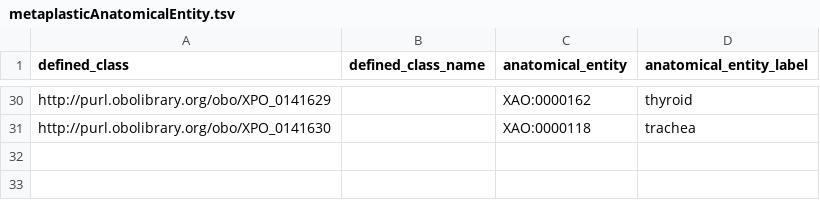
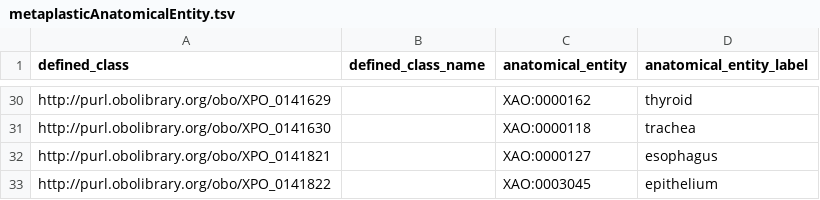
Before and after one commit to obophenotype/xenopus-phenotype-ontology, a TSV file: src/patterns/data/manual/metaplasticAnatomicalEntity.tsv, drawn as a sheet; only a part is shown, gaps mark what is left out; the diff names each change by its address in the sheet, - before the commit and + after, or states it on an @@ line.

Commit message:
New metaplastic and neoplastic terms, ref #146.

```diff
--- a/src/patterns/data/manual/metaplasticAnatomicalEntity.tsv
+++ b/src/patterns/data/manual/metaplasticAnatomicalEntity.tsv
+row 32: http://purl.obolibrary.org/obo/XPO_0141821 |  | XAO:0000127 | esophagus
+row 33: http://purl.obolibrary.org/obo/XPO_0141822 |  | XAO:0003045 | epithelium
```
Also changed, not shown: src/patterns/data/manual/neoplasticAnatomicalEntity.tsv, 1 other file.
